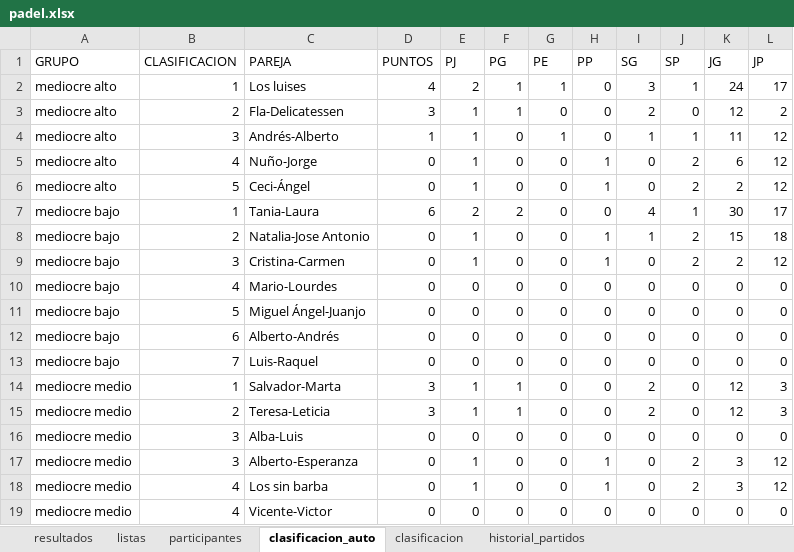
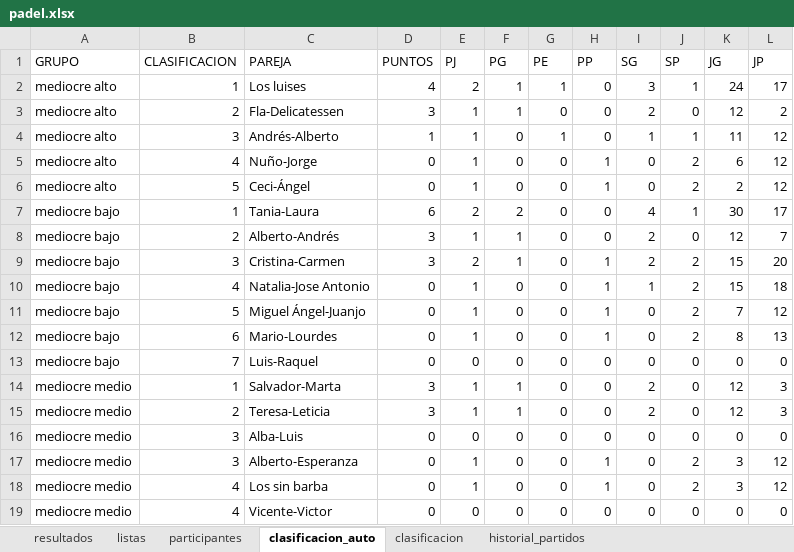
Before and after one commit to lcalle268/campeonato-padel, an Excel workbook: padel.xlsx, sheet clasificacion_auto, drawn as a sheet; values as stored, in another font and other column widths than the file's, no borders; removed rows and columns are numbered as before the commit, all else as after; the diff names each change by its address in the sheet, - before the commit and + after, or states it on an @@ line.

```diff
--- a/padel.xlsx (sheet clasificacion_auto)
+++ b/padel.xlsx (sheet clasificacion_auto)
+row 8: mediocre bajo | 2 | Alberto-Andrés | 3 | 1 | 1 | 0 | 0 | 2 | 0 | 12 | 7
+row 9: mediocre bajo | 3 | Cristina-Carmen | 3 | 2 | 1 | 0 | 1 | 2 | 2 | 15 | 20
-B10 (CLASIFICACION): 2
+B10 (CLASIFICACION): 4
-B11 (CLASIFICACION): 3
+B11 (CLASIFICACION): 5
-C11 (PAREJA): Cristina-Carmen
+C11 (PAREJA): Miguel Ángel-Juanjo
-K11 (JG): 2
+K11 (JG): 7
-B12 (CLASIFICACION): 4
+B12 (CLASIFICACION): 6
-E12 (PJ): 0
+E12 (PJ): 1
-H12 (PP): 0
+H12 (PP): 1
-J12 (SP): 0
+J12 (SP): 2
-K12 (JG): 0
+K12 (JG): 8
-L12 (JP): 0
+L12 (JP): 13
-row 11: mediocre bajo | 5 | Miguel Ángel-Juanjo | 0 | 0 | 0 | 0 | 0 | 0 | 0 | 0 | 0
-row 12: mediocre bajo | 6 | Alberto-Andrés | 0 | 0 | 0 | 0 | 0 | 0 | 0 | 0 | 0
```
Also changed, not shown: sheet historial_partidos, sheet clasificacion, sheet resultados.
